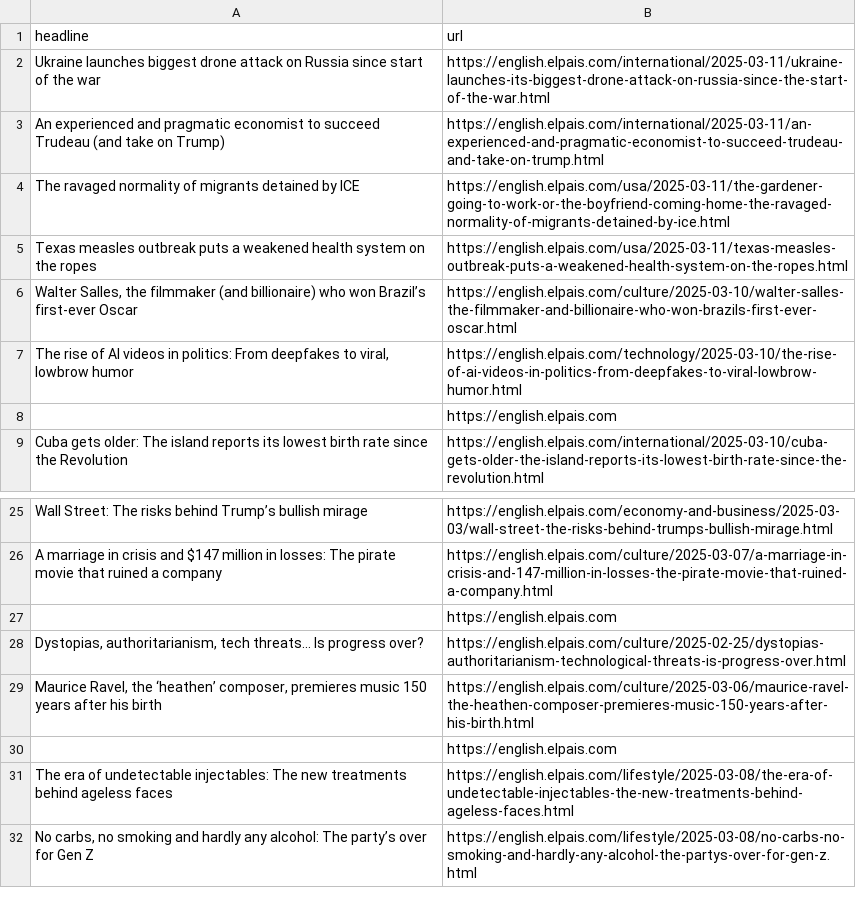
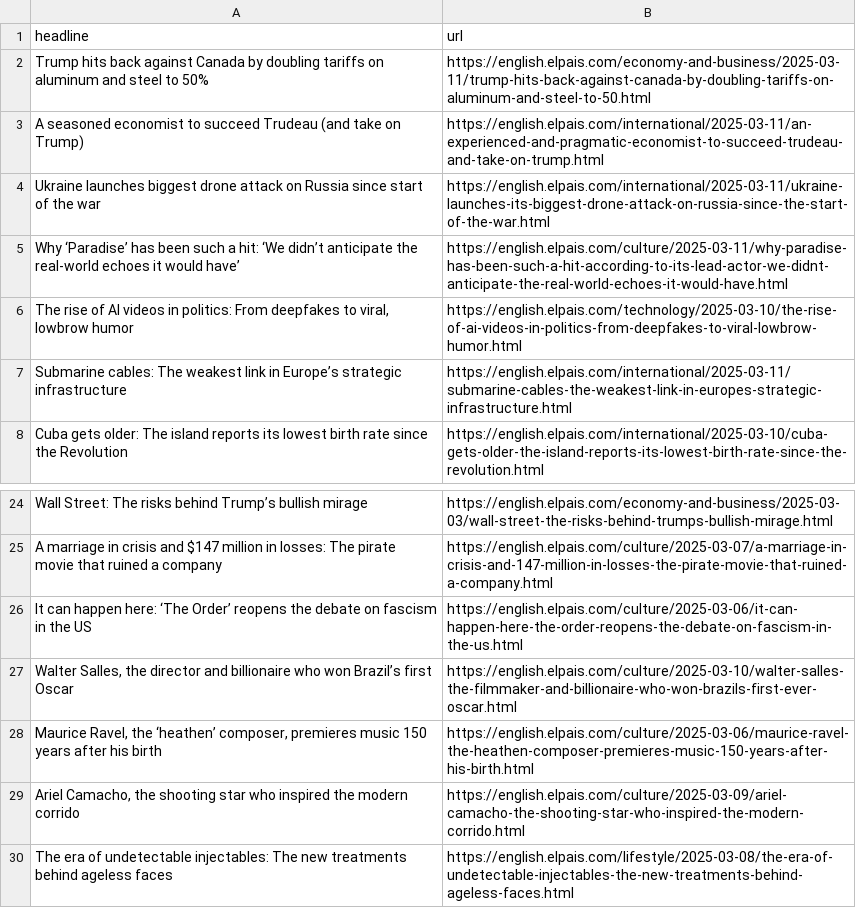
Before and after one commit to adiel3/el-pais-autoscraper, a CSV file: headlines.csv, drawn as a sheet; only a part is shown, gaps mark what is left out; the shorter side is filled out with more unchanged rows.

```diff
--- a/headlines.csv
+++ b/headlines.csv
@@ -1,9 +1,8 @@
 headline,url
+Trump hits back against Canada by doubling tariffs on aluminum and steel to 50%,https://english.elpais.com/economy-and-business/2025-03-11/trump-hits-back-against-canada-by-doubling-tariffs-on-aluminum-and-steel-to-50.html
+A seasoned economist to succeed Trudeau (and take on Trump),https://english.elpais.com/international/2025-03-11/an-experienced-and-pragmatic-economist-to-succeed-trudeau-and-take-on-trump.html
 Ukraine launches biggest drone attack on Russia since start of the war,https://english.elpais.com/international/2025-03-11/ukraine-launches-its-biggest-drone-attack-on-russia-since-the-start-of-the-war.html
-An experienced and pragmatic economist to succeed Trudeau (and take on Trump),https://english.elpais.com/international/2025-03-11/an-experienced-and-pragmatic-economist-to-succeed-trudeau-and-take-on-trump.html
-The ravaged normality of migrants detained by ICE,https://english.elpais.com/usa/2025-03-11/the-gardener-going-to-work-or-the-boyfriend-coming-home-the-ravaged-normality-of-migrants-detained-by-ice.html
-Texas measles outbreak puts a weakened health system on the ropes,https://english.elpais.com/usa/2025-03-11/texas-measles-outbreak-puts-a-weakened-health-system-on-the-ropes.html
-"Walter Salles, the filmmaker (and billionaire) who won Brazil’s first-ever Oscar ",https://english.elpais.com/culture/2025-03-10/walter-salles-the-filmmaker-and-billionaire-who-won-brazils-first-ever-oscar.html
+Why ‘Paradise’ has been such a hit: ‘We didn’t anticipate the real-world echoes it would have’,https://english.elpais.com/culture/2025-03-11/why-paradise-has-been-such-a-hit-according-to-its-lead-actor-we-didnt-anticipate-the-real-world-echoes-it-would-have.html
 "The rise of AI videos in politics: From deepfakes to viral, lowbrow humor",https://english.elpais.com/technology/2025-03-10/the-rise-of-ai-videos-in-politics-from-deepfakes-to-viral-lowbrow-humor.html
-,https://english.elpais.com
+Submarine cables: The weakest link in Europe’s strategic infrastructure,https://english.elpais.com/international/2025-03-11/submarine-cables-the-weakest-link-in-europes-strategic-infrastructure.html
 Cuba gets older: The island reports its lowest birth rate since the Revolution ,https://english.elpais.com/international/2025-03-10/cuba-gets-older-the-island-reports-its-lowest-birth-rate-since-the-revolution.html
@@ -26,6 +25,6 @@ Wall Street: The risks behind Trump’s bullish mirage,https://english.elpais.co
 A marriage in crisis and $147 million in losses: The pirate movie that ruined a company,https://english.elpais.com/culture/2025-03-07/a-marriage-in-crisis-and-147-million-in-losses-the-pirate-movie-that-ruined-a-company.html
-,https://english.elpais.com
-"Dystopias, authoritarianism, tech threats... Is progress over?",https://english.elpais.com/culture/2025-02-25/dystopias-authoritarianism-technological-threats-is-progress-over.html
+It can happen here: ‘The Order’ reopens the debate on fascism in the US,https://english.elpais.com/culture/2025-03-06/it-can-happen-here-the-order-reopens-the-debate-on-fascism-in-the-us.html
+"Walter Salles, the director and billionaire who won Brazil’s first Oscar",https://english.elpais.com/culture/2025-03-10/walter-salles-the-filmmaker-and-billionaire-who-won-brazils-first-ever-oscar.html
 "Maurice Ravel, the ‘heathen’ composer, premieres music 150 years after his birth",https://english.elpais.com/culture/2025-03-06/maurice-ravel-the-heathen-composer-premieres-music-150-years-after-his-birth.html
-,https://english.elpais.com
+"Ariel Camacho, the shooting star who inspired the modern corrido",https://english.elpais.com/culture/2025-03-09/ariel-camacho-the-shooting-star-who-inspired-the-modern-corrido.html
 The era of undetectable injectables: The new treatments behind ageless faces,https://english.elpais.com/lifestyle/2025-03-08/the-era-of-undetectable-injectables-the-new-treatments-behind-ageless-faces.html
```
